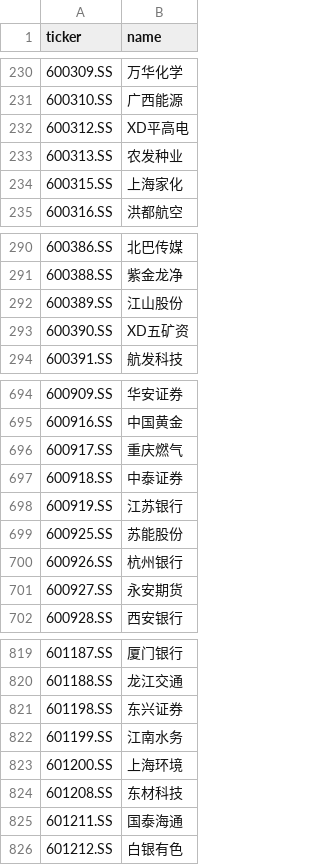
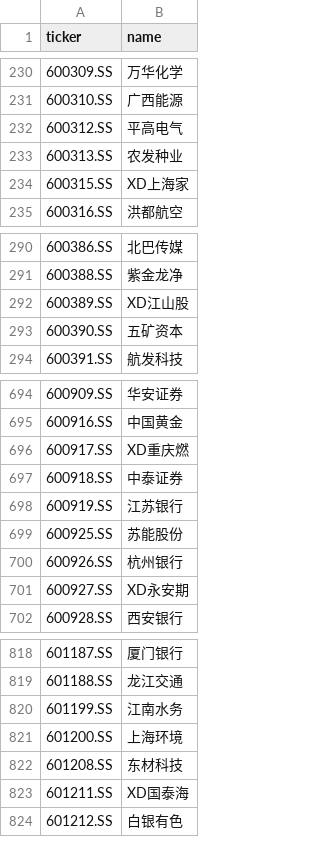
Before and after one commit to hsalehi10087/stock-scanner, a CSV file: data/cn_gainers/universe_sse.csv, drawn as a sheet; only a part is shown, gaps mark what is left out; the diff covers the shown part only.

```diff
--- a/data/cn_gainers/universe_sse.csv
+++ b/data/cn_gainers/universe_sse.csv
@@ -231,5 +231,5 @@ ticker,name
 600310.SS,广西能源
-600312.SS,XD平高电
+600312.SS,平高电气
 600313.SS,农发种业
-600315.SS,上海家化
+600315.SS,XD上海家
 600316.SS,洪都航空
@@ -291,4 +291,4 @@ ticker,name
 600388.SS,紫金龙净
-600389.SS,江山股份
-600390.SS,XD五矿资
+600389.SS,XD江山股
+600390.SS,五矿资本
 600391.SS,航发科技
@@ -695,3 +695,3 @@ ticker,name
 600916.SS,中国黄金
-600917.SS,重庆燃气
+600917.SS,XD重庆燃
 600918.SS,中泰证券
@@ -700,3 +700,3 @@ ticker,name
 600926.SS,杭州银行
-600927.SS,永安期货
+600927.SS,XD永安期
 600928.SS,西安银行
@@ -820,3 +819,2 @@ ticker,name
 601188.SS,龙江交通
-601198.SS,东兴证券
 601199.SS,江南水务
@@ -824,3 +822,3 @@ ticker,name
 601208.SS,东材科技
-601211.SS,国泰海通
+601211.SS,XD国泰海
 601212.SS,白银有色
```
Also changed, not shown: 1 removed row and 38 edited cells elsewhere in this file, 2 other files.
